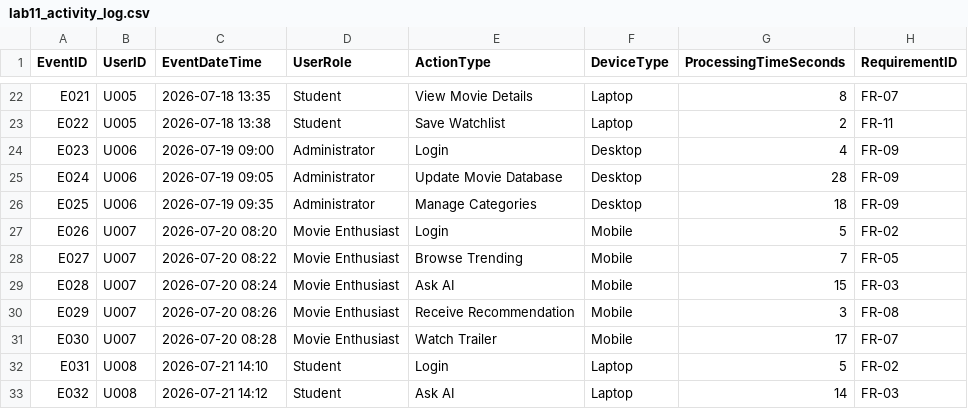
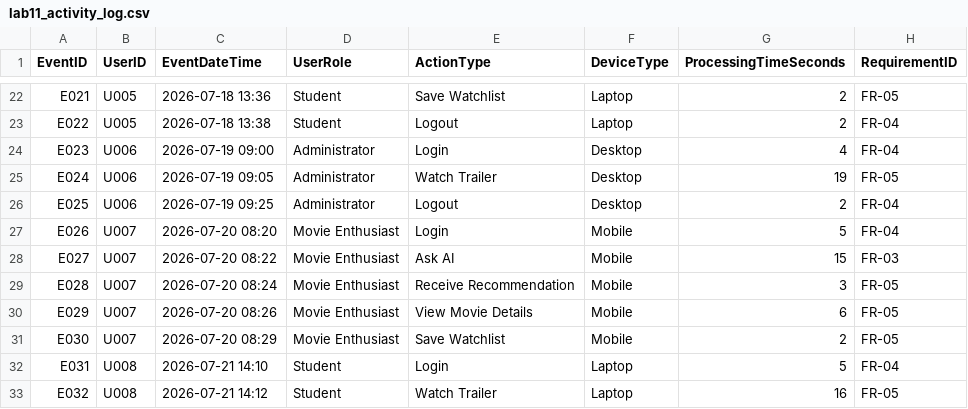
Before and after one commit to htutarkar67/ICT111-WatchMate-MVP, a CSV file: data/lab11_activity_log.csv, drawn as a sheet; only a part is shown, gaps mark what is left out; the diff covers the shown part only; the diff names each change by its address in the sheet, - before the commit and + after, or states it on an @@ line.

```diff
--- a/data/lab11_activity_log.csv
+++ b/data/lab11_activity_log.csv
-C22 (EventDateTime): 2026-07-18 13:35
+C22 (EventDateTime): 2026-07-18 13:36
-E22 (ActionType): View Movie Details
+E22 (ActionType): Save Watchlist
-G22 (ProcessingTimeSeconds): 8
+G22 (ProcessingTimeSeconds): 2
-H22 (RequirementID): FR-07
+H22 (RequirementID): FR-05
-E23 (ActionType): Save Watchlist
+E23 (ActionType): Logout
-H23 (RequirementID): FR-11
+H23 (RequirementID): FR-04
-H24 (RequirementID): FR-09
+H24 (RequirementID): FR-04
-E25 (ActionType): Update Movie Database
+E25 (ActionType): Watch Trailer
-G25 (ProcessingTimeSeconds): 28
+G25 (ProcessingTimeSeconds): 19
-H25 (RequirementID): FR-09
+H25 (RequirementID): FR-05
-C26 (EventDateTime): 2026-07-19 09:35
+C26 (EventDateTime): 2026-07-19 09:25
-E26 (ActionType): Manage Categories
+E26 (ActionType): Logout
-G26 (ProcessingTimeSeconds): 18
+G26 (ProcessingTimeSeconds): 2
-H26 (RequirementID): FR-09
+H26 (RequirementID): FR-04
-H27 (RequirementID): FR-02
+H27 (RequirementID): FR-04
-E28 (ActionType): Browse Trending
+E28 (ActionType): Ask AI
-G28 (ProcessingTimeSeconds): 7
+G28 (ProcessingTimeSeconds): 15
-H28 (RequirementID): FR-05
+H28 (RequirementID): FR-03
-E29 (ActionType): Ask AI
+E29 (ActionType): Receive Recommendation
-G29 (ProcessingTimeSeconds): 15
+G29 (ProcessingTimeSeconds): 3
-H29 (RequirementID): FR-03
+H29 (RequirementID): FR-05
-E30 (ActionType): Receive Recommendation
+E30 (ActionType): View Movie Details
-G30 (ProcessingTimeSeconds): 3
+G30 (ProcessingTimeSeconds): 6
-H30 (RequirementID): FR-08
+H30 (RequirementID): FR-05
-C31 (EventDateTime): 2026-07-20 08:28
+C31 (EventDateTime): 2026-07-20 08:29
-E31 (ActionType): Watch Trailer
+E31 (ActionType): Save Watchlist
-G31 (ProcessingTimeSeconds): 17
+G31 (ProcessingTimeSeconds): 2
-H31 (RequirementID): FR-07
+H31 (RequirementID): FR-05
-H32 (RequirementID): FR-02
+H32 (RequirementID): FR-04
-E33 (ActionType): Ask AI
+E33 (ActionType): Watch Trailer
-G33 (ProcessingTimeSeconds): 14
+G33 (ProcessingTimeSeconds): 16
-H33 (RequirementID): FR-03
+H33 (RequirementID): FR-05
```
Also changed, not shown: 4 added rows and 54 edited cells elsewhere in this file.
